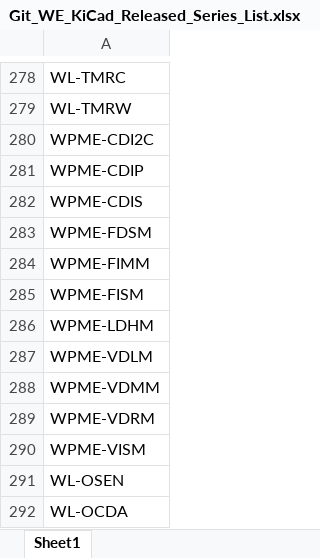
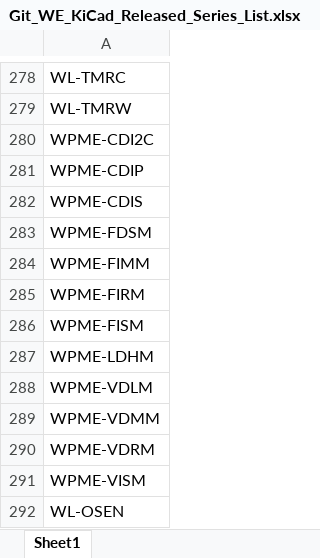
Before and after one commit to WurthElektronik/KiCad-Library, an Excel workbook: Git_WE_KiCad_Released_Series_List.xlsx, sheet Sheet1, drawn as a sheet; only a part is shown, gaps mark what is left out; the shorter side is filled out with more unchanged rows; values as stored, in another font and other column widths than the file's, no borders; the diff names each change by its address in the sheet, - before the commit and + after, or states it on an @@ line.

Commit message:
upload library
WPME-FIRM

```diff
--- a/Git_WE_KiCad_Released_Series_List.xlsx (sheet Sheet1)
+++ b/Git_WE_KiCad_Released_Series_List.xlsx (sheet Sheet1)
+row 285: WPME-FIRM
```
Also changed, not shown: 5 other files.
